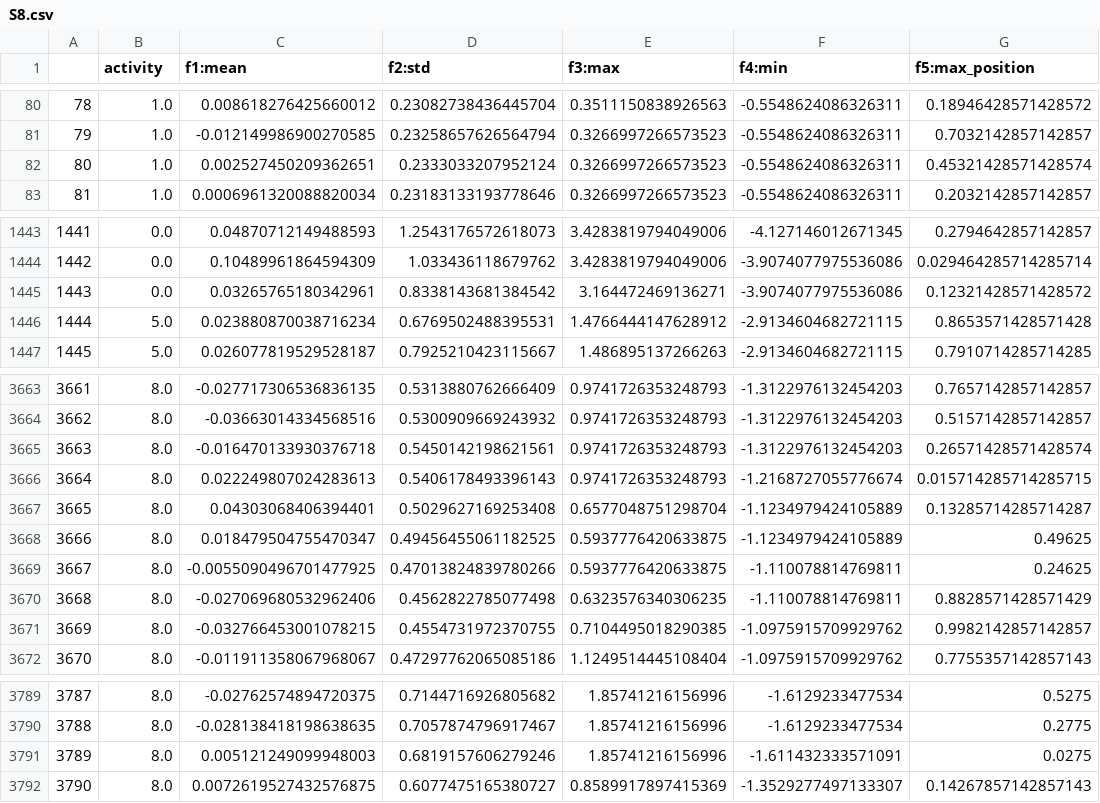
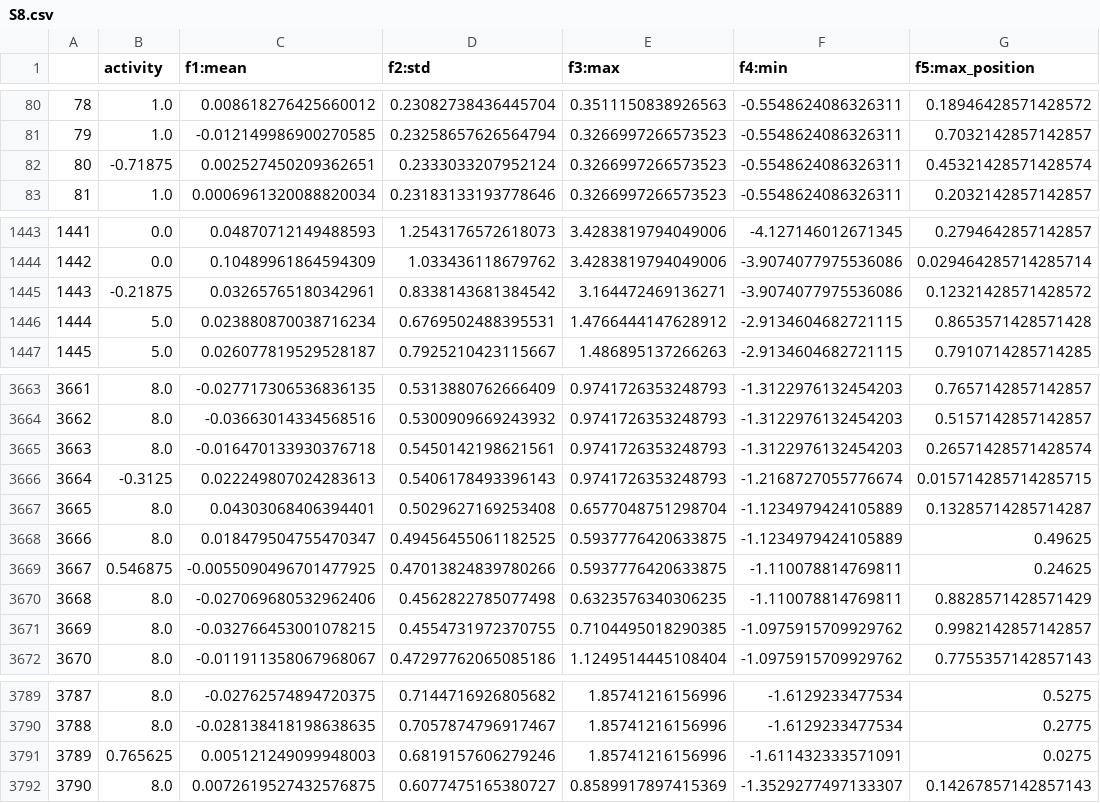
Before and after one commit to roderick-whang/590-01-project, a CSV file: Yihang/S8.csv, drawn as a sheet; only a part is shown, gaps mark what is left out; the diff covers the shown part only; the diff names each change by its address in the sheet, - before the commit and + after, or states it on an @@ line.

```diff
--- a/Yihang/S8.csv
+++ b/Yihang/S8.csv
-B82 (activity): 1.0
+B82 (activity): -0.71875
-B1445 (activity): 0.0
+B1445 (activity): -0.21875
-B3666 (activity): 8.0
+B3666 (activity): -0.3125
-B3669 (activity): 8.0
+B3669 (activity): 0.546875
-B3791 (activity): 8.0
+B3791 (activity): 0.765625
```
Also changed, not shown: 15 edited cells elsewhere in this file, 4 other files.
